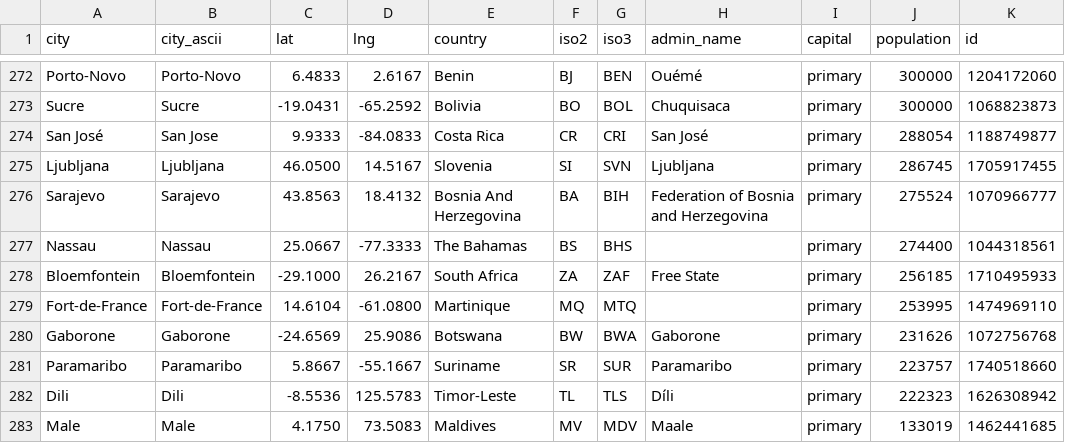
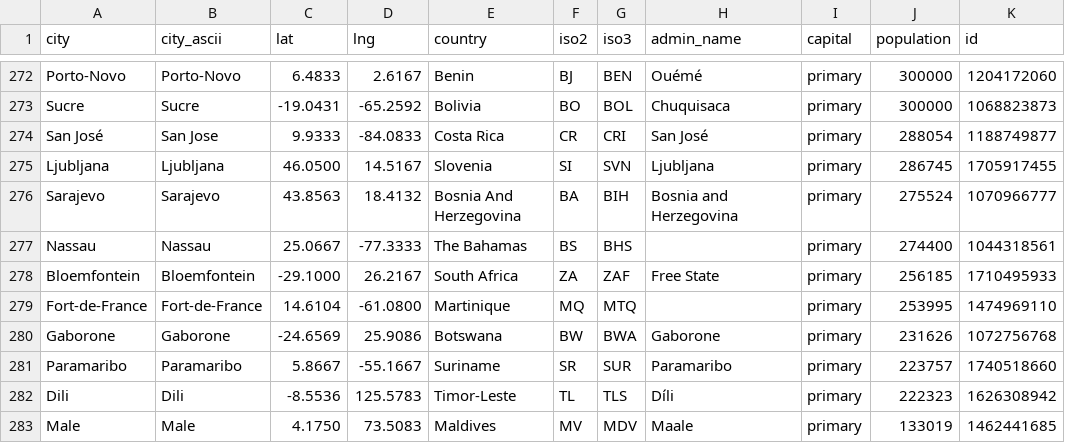
Before and after one commit to jerdgerd/Distance-Duel, a CSV file: data/worldcities3.csv, drawn as a sheet; only a part is shown, gaps mark what is left out.

Commit message:
Fix wikipedia search, out of bounds issue, and bosnia continent mismatch

```diff
--- a/data/worldcities3.csv
+++ b/data/worldcities3.csv
@@ -275,3 +275,3 @@
 "Ljubljana","Ljubljana","46.0500","14.5167","Slovenia","SI","SVN","Ljubljana","primary","286745","1705917455"
-"Sarajevo","Sarajevo","43.8563","18.4132","Bosnia And Herzegovina","BA","BIH","Federation of Bosnia and Herzegovina","primary","275524","1070966777"
+"Sarajevo","Sarajevo","43.8563","18.4132","Bosnia And Herzegovina","BA","BIH","Bosnia and Herzegovina","primary","275524","1070966777"
 "Nassau","Nassau","25.0667","-77.3333","The Bahamas","BS","BHS","","primary","274400","1044318561"
```
Also changed, not shown: 1 other file.
